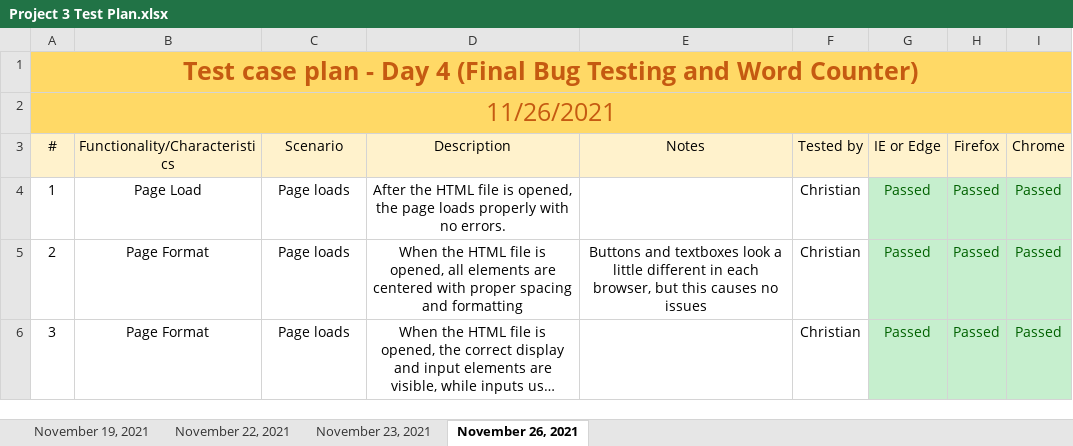
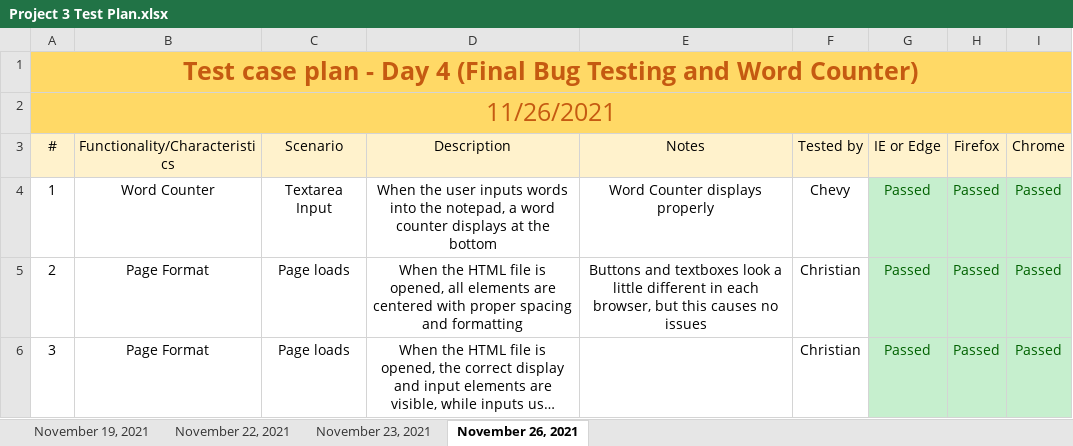
Before and after one commit to crpawlik/CIS-435, an Excel workbook: Project 3 Test Plan.xlsx, sheet November 26, 2021, drawn as a sheet; only a part is shown; long unchanged cells end in …; values as stored, in another font and other column widths than the file's, no borders; the diff names each change by its address in the sheet, - before the commit and + after, or states it on an @@ line.

Commit message:
Edited

```diff
--- a/Project 3 Test Plan.xlsx (sheet November 26, 2021)
+++ b/Project 3 Test Plan.xlsx (sheet November 26, 2021)
-B4 (Functionality/Characteristics): Page Load
+B4 (Functionality/Characteristics): Word Counter
-C4 (Scenario): Page loads
+C4 (Scenario): Textarea Input
-D4 (Description): After the HTML file is opened, the page loads properly with no errors.
+D4 (Description): When the user inputs words into the notepad, a word counter displays at the bottom
-E4 (Notes): (empty)
+E4 (Notes): Word Counter displays properly
-F4 (Tested by): Christian
+F4 (Tested by): Chevy
```
Also changed, not shown: sheet November 19, 2021.
